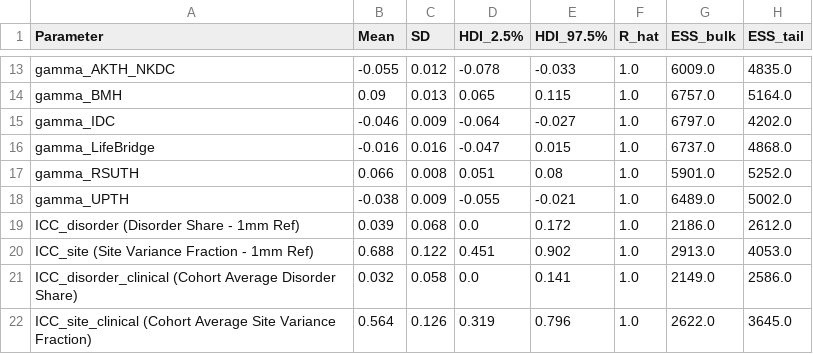
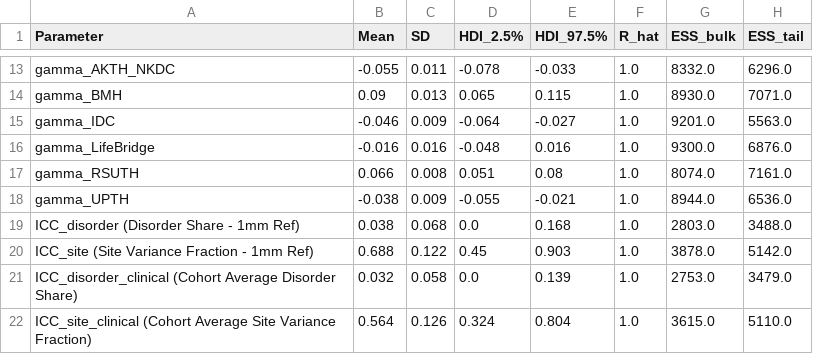
Before and after one commit to filimapatrick/Bayesian_Hierarchical_Modeling_of_Brain_Morphometry, a CSV file: results/tables/posterior_summary_evans_index.csv, drawn as a sheet; only a part is shown, gaps mark what is left out; the diff covers the shown part only; the diff names each change by its address in the sheet, - before the commit and + after, or states it on an @@ line.

```diff
--- a/results/tables/posterior_summary_evans_index.csv
+++ b/results/tables/posterior_summary_evans_index.csv
-C13 (SD): 0.012
+C13 (SD): 0.011
-G13 (ESS_bulk): 6009.0
+G13 (ESS_bulk): 8332.0
-H13 (ESS_tail): 4835.0
+H13 (ESS_tail): 6296.0
-G14 (ESS_bulk): 6757.0
+G14 (ESS_bulk): 8930.0
-H14 (ESS_tail): 5164.0
+H14 (ESS_tail): 7071.0
-G15 (ESS_bulk): 6797.0
+G15 (ESS_bulk): 9201.0
-H15 (ESS_tail): 4202.0
+H15 (ESS_tail): 5563.0
-D16 (HDI_2.5%): -0.047
+D16 (HDI_2.5%): -0.048
-E16 (HDI_97.5%): 0.015
+E16 (HDI_97.5%): 0.016
-G16 (ESS_bulk): 6737.0
+G16 (ESS_bulk): 9300.0
-H16 (ESS_tail): 4868.0
+H16 (ESS_tail): 6876.0
-G17 (ESS_bulk): 5901.0
+G17 (ESS_bulk): 8074.0
-H17 (ESS_tail): 5252.0
+H17 (ESS_tail): 7161.0
-G18 (ESS_bulk): 6489.0
+G18 (ESS_bulk): 8944.0
-H18 (ESS_tail): 5002.0
+H18 (ESS_tail): 6536.0
-B19 (Mean): 0.039
+B19 (Mean): 0.038
-E19 (HDI_97.5%): 0.172
+E19 (HDI_97.5%): 0.168
-G19 (ESS_bulk): 2186.0
+G19 (ESS_bulk): 2803.0
-H19 (ESS_tail): 2612.0
+H19 (ESS_tail): 3488.0
-D20 (HDI_2.5%): 0.451
+D20 (HDI_2.5%): 0.45
-E20 (HDI_97.5%): 0.902
+E20 (HDI_97.5%): 0.903
-G20 (ESS_bulk): 2913.0
+G20 (ESS_bulk): 3878.0
-H20 (ESS_tail): 4053.0
+H20 (ESS_tail): 5142.0
-E21 (HDI_97.5%): 0.141
+E21 (HDI_97.5%): 0.139
-G21 (ESS_bulk): 2149.0
+G21 (ESS_bulk): 2753.0
-H21 (ESS_tail): 2586.0
+H21 (ESS_tail): 3479.0
-D22 (HDI_2.5%): 0.319
+D22 (HDI_2.5%): 0.324
-E22 (HDI_97.5%): 0.796
+E22 (HDI_97.5%): 0.804
-G22 (ESS_bulk): 2622.0
+G22 (ESS_bulk): 3615.0
-H22 (ESS_tail): 3645.0
+H22 (ESS_tail): 5110.0
```
Also changed, not shown: 31 edited cells elsewhere in this file, results/tables/experiment1_degradation_summary.csv, results/tables/experiment1_synthetic_degradation.csv, 13 other files.
